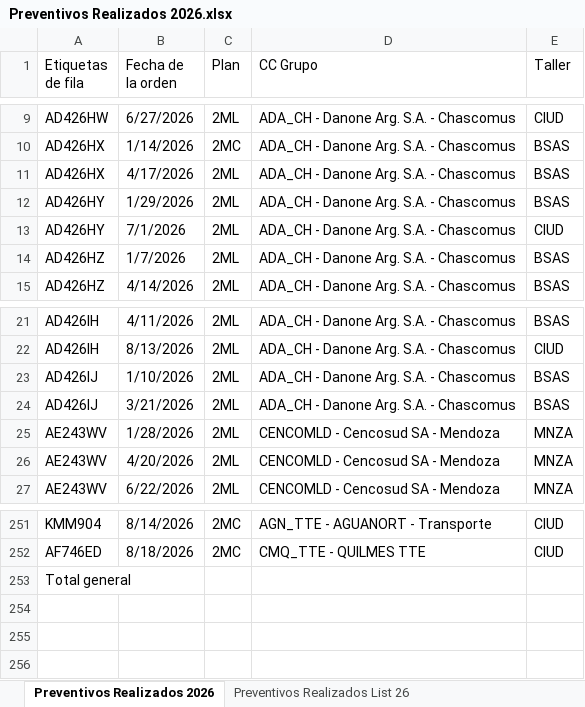
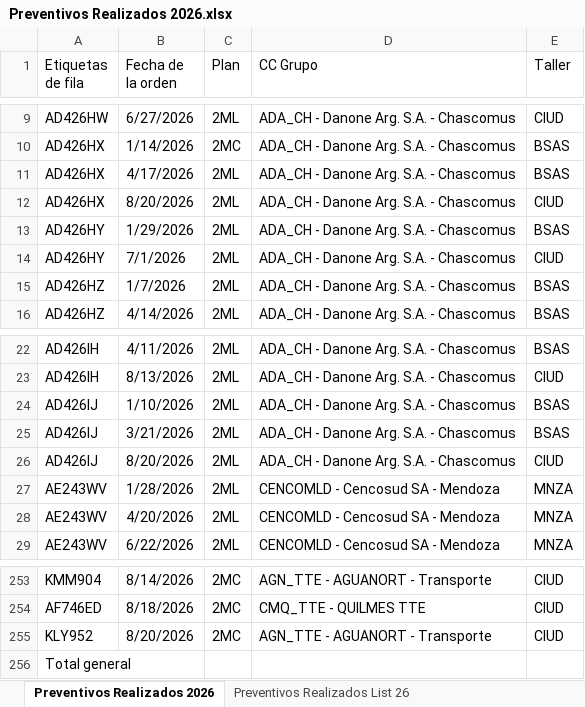
Before and after one commit to acasco-boop/Control-de-Preventivos, an Excel workbook: Preventivos Realizados 2026.xlsx, sheet Preventivos Realizados 2026, drawn as a sheet; only a part is shown, gaps mark what is left out; values as stored, in another font and other column widths than the file's, no borders; the diff names each change by its address in the sheet, - before the commit and + after, or states it on an @@ line.

Commit message:
Actualización Preventivos Realizados

```diff
--- a/Preventivos Realizados 2026.xlsx (sheet Preventivos Realizados 2026)
+++ b/Preventivos Realizados 2026.xlsx (sheet Preventivos Realizados 2026)
+row 12: AD426HX | 8/20/2026 | 2ML | ADA_CH - Danone Arg. S.A. - Chascomus | CIUD
+row 26: AD426IJ | 8/20/2026 | 2ML | ADA_CH - Danone Arg. S.A. - Chascomus | CIUD
+row 255: KLY952 | 8/20/2026 | 2MC | AGN_TTE - AGUANORT - Transporte | CIUD
```
Also changed, not shown: 1 other file.
